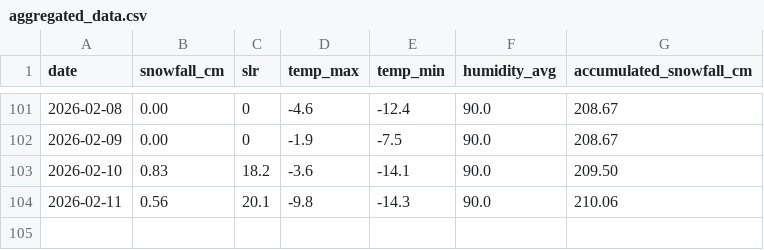
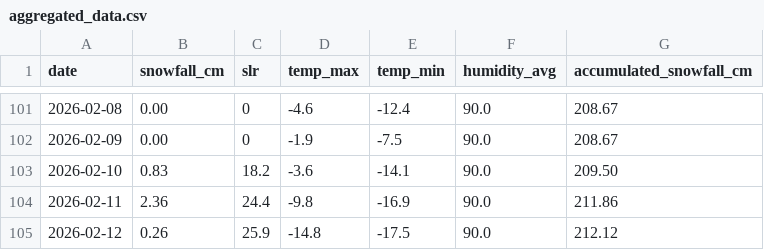
Before and after one commit to fredrikbromee/isitfluffy, a CSV file: data/aggregated_data.csv, drawn as a sheet; only a part is shown, gaps mark what is left out.

```diff
--- a/data/aggregated_data.csv
+++ b/data/aggregated_data.csv
@@ -103,2 +103,3 @@ date,snowfall_cm,slr,temp_max,temp_min,humidity_avg,accumulated_snowfall_cm
 2026-02-10,0.83,18.2,-3.6,-14.1,90.0,209.50
-2026-02-11,0.56,20.1,-9.8,-14.3,90.0,210.06
+2026-02-11,2.36,24.4,-9.8,-16.9,90.0,211.86
+2026-02-12,0.26,25.9,-14.8,-17.5,90.0,212.12
```
Also changed, not shown: data/weather_data.csv.
